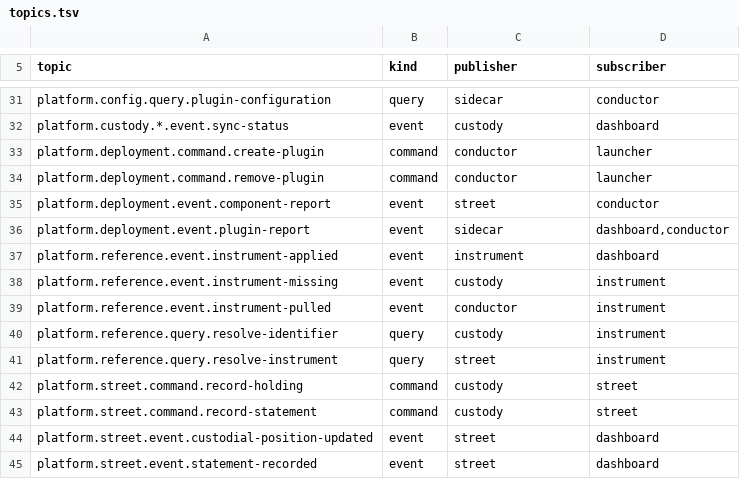
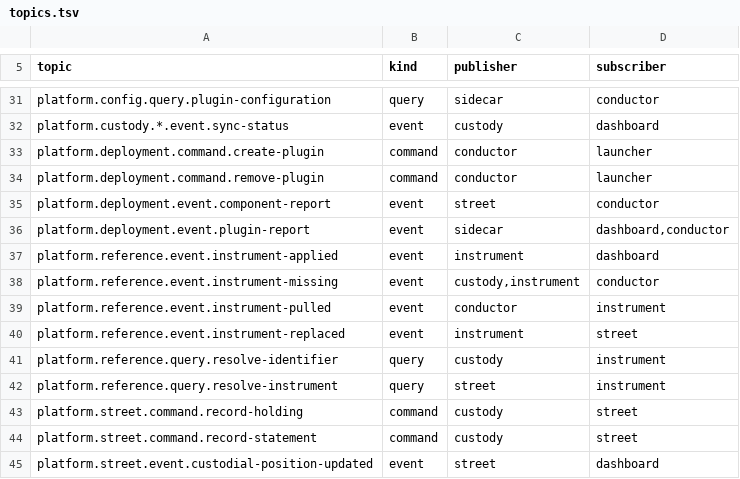
Before and after one commit to open-meridian/meridian-core, a TSV file: deploy/topics.tsv, drawn as a sheet; only a part is shown, gaps mark what is left out; the shorter side is filled out with more unchanged rows.

```diff
--- a/deploy/topics.tsv
+++ b/deploy/topics.tsv
@@ -37,4 +37,5 @@ platform.deployment.event.plugin-report	event	sidecar	dashboard,conductor
 platform.reference.event.instrument-applied	event	instrument	dashboard
-platform.reference.event.instrument-missing	event	custody	instrument
+platform.reference.event.instrument-missing	event	custody,instrument	conductor
 platform.reference.event.instrument-pulled	event	conductor	instrument
+platform.reference.event.instrument-replaced	event	instrument	street
 platform.reference.query.resolve-identifier	query	custody	instrument
```
Also changed, not shown: 11 other files.
